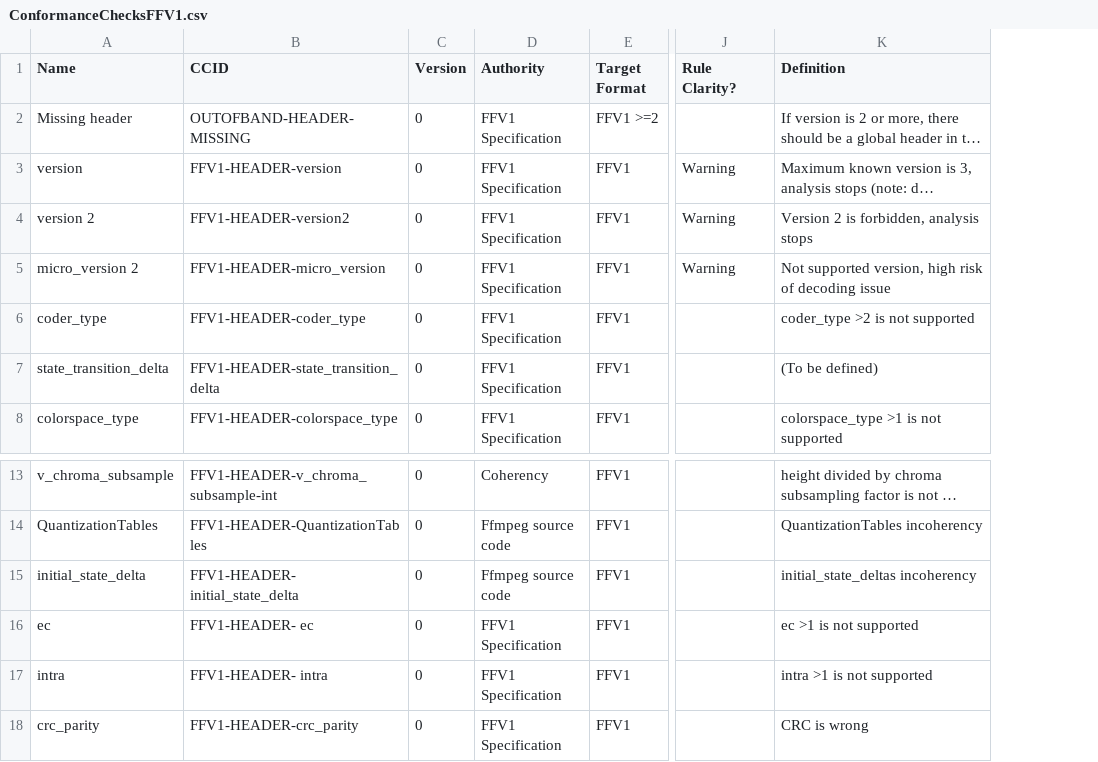
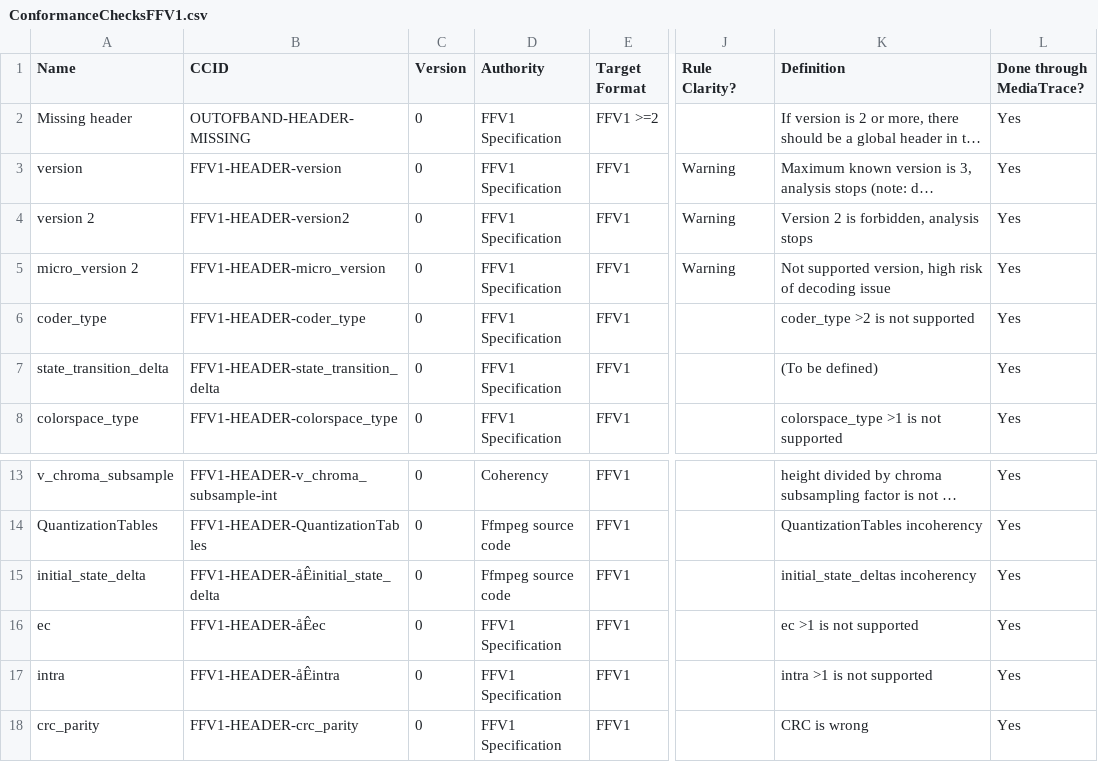
Before and after one commit to MediaArea/MediaConch, a CSV file: ConformityChecks/ConformanceChecksFFV1.csv, drawn as a sheet; only a part is shown, gaps mark what is left out; long unchanged cells end in …; the diff names each change by its address in the sheet, - before the commit and + after, or states it on an @@ line.

```diff
--- a/ConformityChecks/ConformanceChecksFFV1.csv
+++ b/ConformityChecks/ConformanceChecksFFV1.csv
+column L (Done through MediaTrace?), rows 2-8: all Yes; rows 13-18: all Yes
-B15 (CCID): FFV1-HEADER- initial_state_delta
+B15 (CCID): FFV1-HEADER-åÊinitial_state_delta
-B16 (CCID): FFV1-HEADER- ec
+B16 (CCID): FFV1-HEADER-åÊec
-B17 (CCID): FFV1-HEADER- intra
+B17 (CCID): FFV1-HEADER-åÊintra
```
Also changed, not shown: ConformityChecks/ConformanceChecksEBML.csv, ConformityChecks/ConformanceChecksLPCM.csv, 1 other file.
